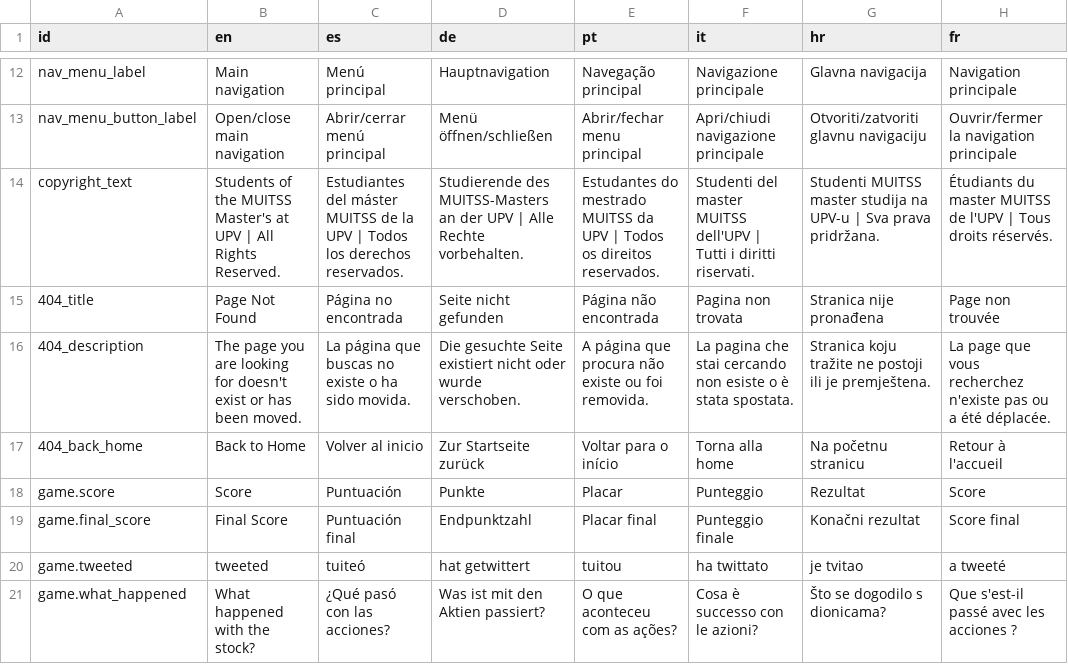
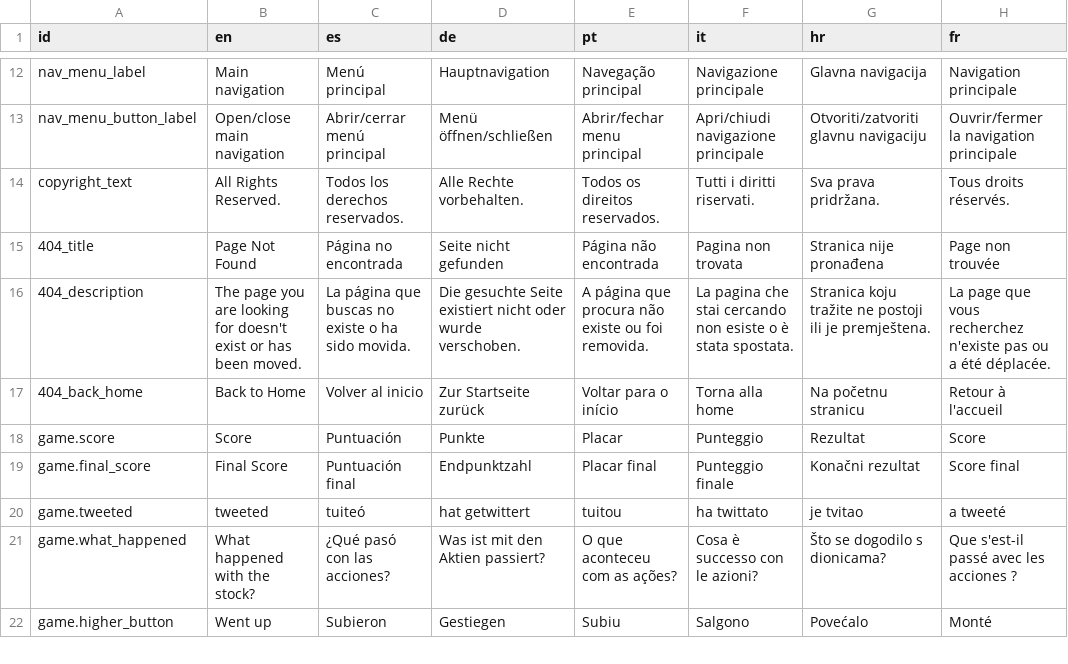
Before and after one commit to algono/ers-proyecto-final, a CSV file: src/content/translations.csv, drawn as a sheet; only a part is shown, gaps mark what is left out; the shorter side is filled out with more unchanged rows.

```diff
--- a/src/content/translations.csv
+++ b/src/content/translations.csv
@@ -13,3 +13,3 @@ nav_menu_label,Main navigation,Menú principal,Hauptnavigation,Navegação princ
 nav_menu_button_label,Open/close main navigation,Abrir/cerrar menú principal,Menü öffnen/schließen,Abrir/fechar menu principal,Apri/chiudi navigazione principale,Otvoriti/zatvoriti glavnu navigaciju,Ouvrir/fermer la navigation principale
-copyright_text,Students of the MUITSS Master's at UPV | All Rights Reserved.,Estudiantes del máster MUITSS de la UPV | Todos los derechos reservados.,Studierende des MUITSS-Masters an der UPV | Alle Rechte vorbehalten.,Estudantes do mestrado MUITSS da UPV | Todos os direitos reservados.,Studenti del master MUITSS dell'UPV | Tutti i diritti riservati.,Studenti MUITSS master studija na UPV-u | Sva prava pridržana.,Étudiants du master MUITSS de l'UPV | Tous droits réservés.
+copyright_text,All Rights Reserved.,Todos los derechos reservados.,Alle Rechte vorbehalten.,Todos os direitos reservados.,Tutti i diritti riservati.,Sva prava pridržana.,Tous droits réservés.
 404_title,Page Not Found,Página no encontrada,Seite nicht gefunden,Página não encontrada,Pagina non trovata,Stranica nije pronađena,Page non trouvée
```
Also changed, not shown: 2 other files.
